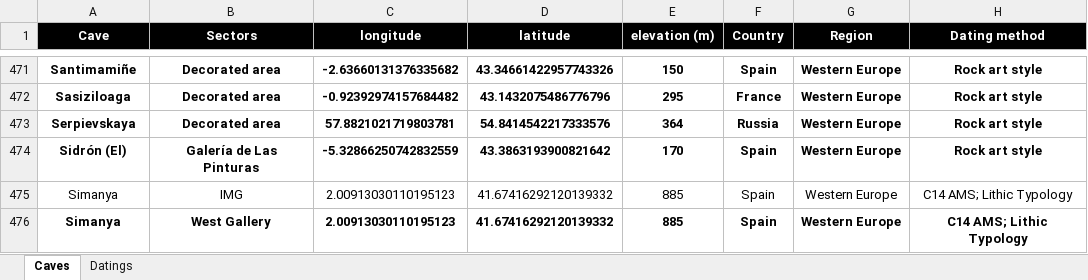
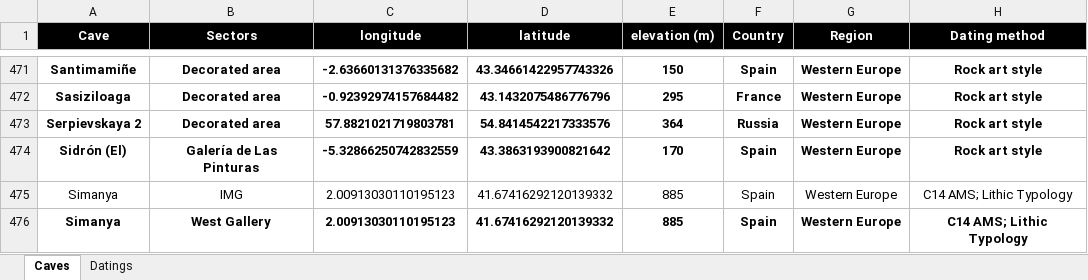
Before and after one commit to inakiintxaurbe/Pleistocene_Human_Use_Of_Caves, an Excel workbook: data/Table-Data-Base.xlsx, sheet Caves, drawn as a sheet; only a part is shown, gaps mark what is left out; values as stored, in another font and other column widths than the file's, no borders; the diff names each change by its address in the sheet, - before the commit and + after, or states it on an @@ line.

Commit message:
Add files via upload

```diff
--- a/data/Table-Data-Base.xlsx (sheet Caves)
+++ b/data/Table-Data-Base.xlsx (sheet Caves)
-A473 (Cave): Serpievskaya
+A473 (Cave): Serpievskaya 2
```
